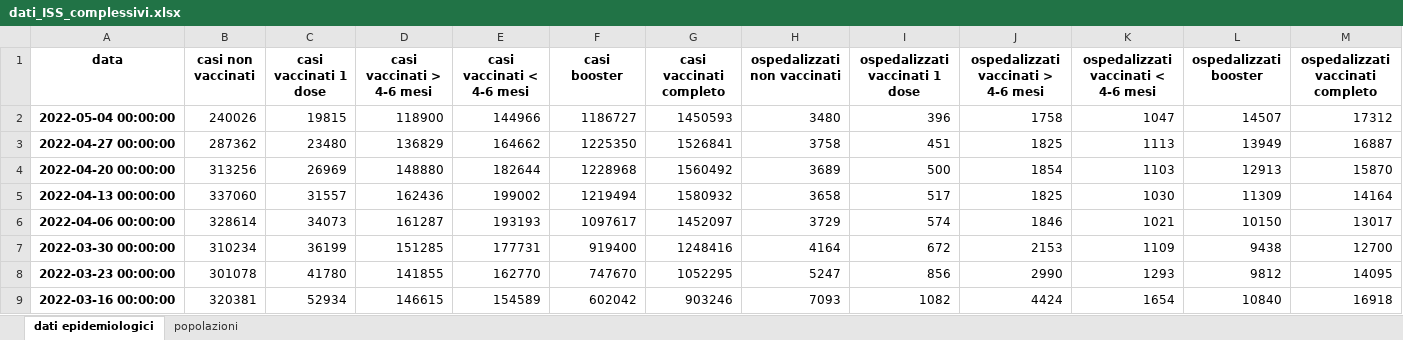
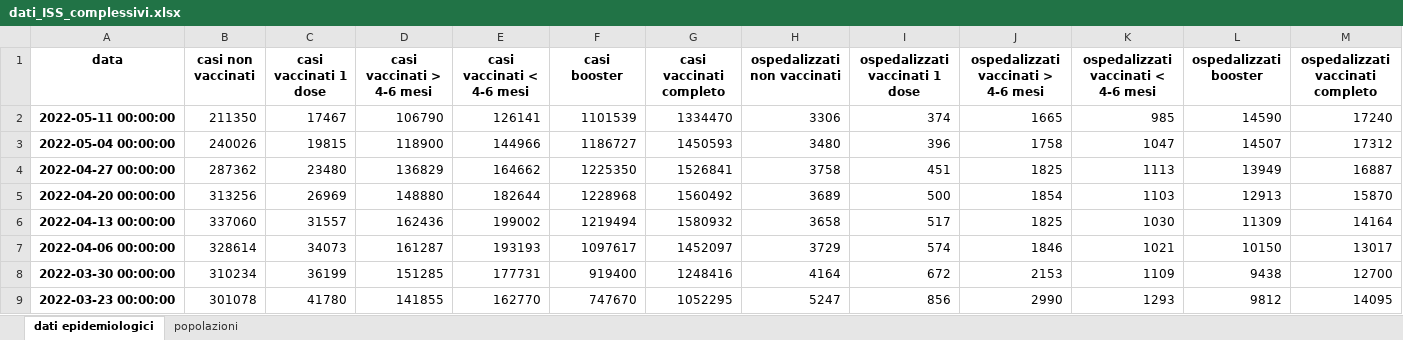
Before and after one commit to apalladi/covid_vaccini_monitoraggio, an Excel workbook: dati/dati_ISS_complessivi.xlsx, sheet dati epidemiologici, drawn as a sheet; only a part is shown; the shorter side is filled out with more unchanged rows; values as stored, in another font and other column widths than the file's, no borders; rows hold the shown columns only; the diff names each change by its address in the sheet, - before the commit and + after, or states it on an @@ line.

```diff
--- a/dati/dati_ISS_complessivi.xlsx (sheet dati epidemiologici)
+++ b/dati/dati_ISS_complessivi.xlsx (sheet dati epidemiologici)
+row 2: 2022-05-11 00:00:00 | 211350 | 17467 | 106790 | 126141 | 1101539 | 1334470 | 3306 | 374 | 1665 | 985 | 14590 | 17240
```
Also changed, not shown: sheet popolazioni, dati/dati_ISS_età.xlsx, 20 other files.
